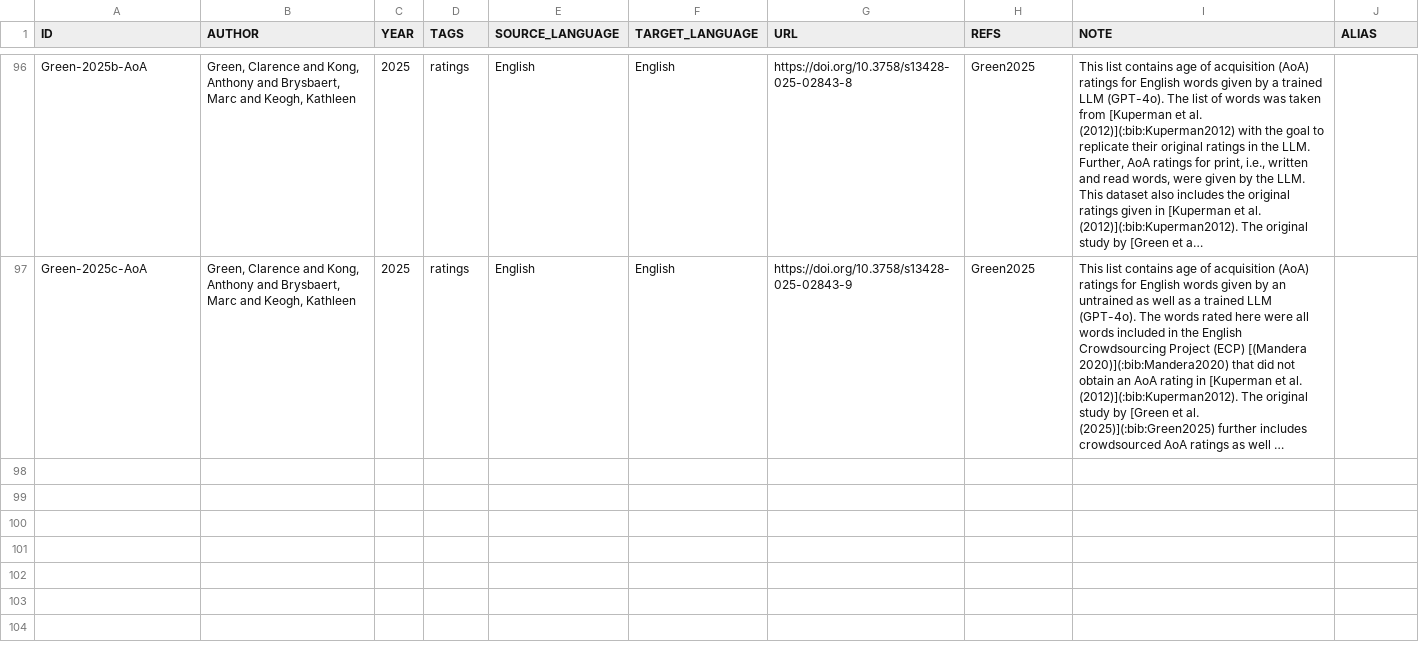
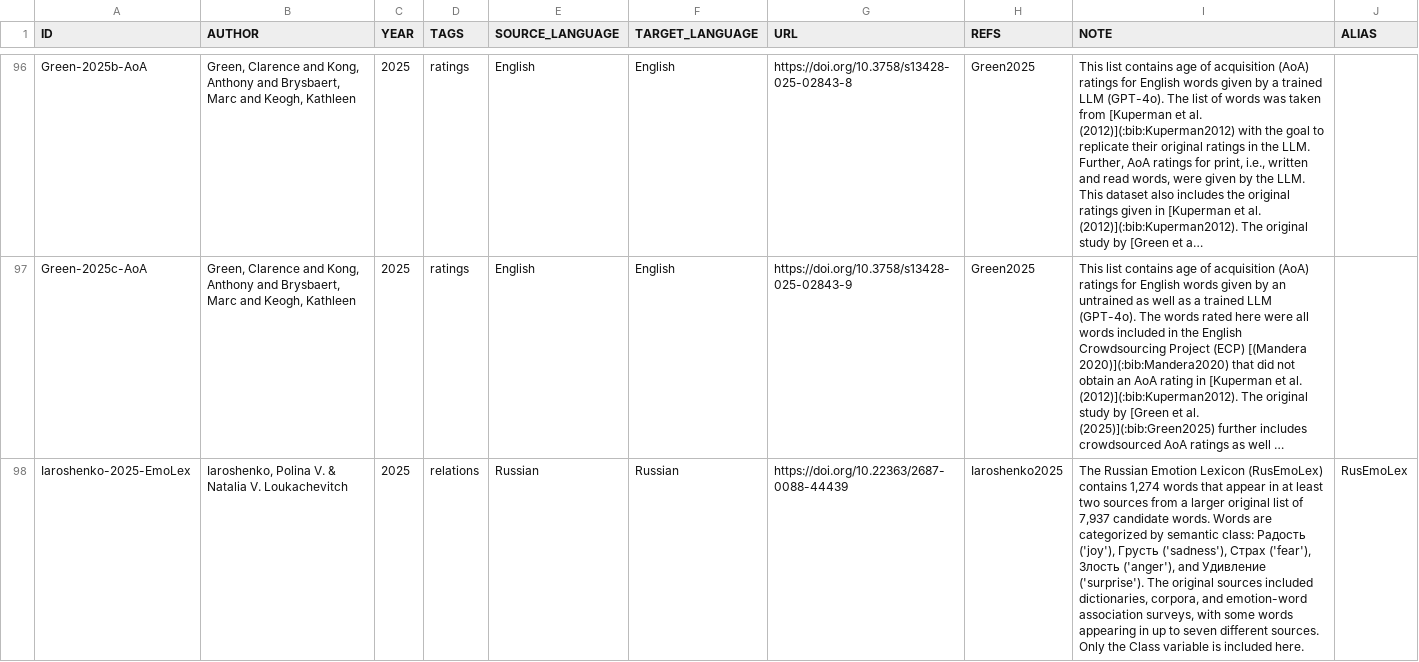
Before and after one commit to concepticon/norare-data, a TSV file: datasets.tsv, drawn as a sheet; only a part is shown, gaps mark what is left out; long unchanged cells end in …; the diff names each change by its address in the sheet, - before the commit and + after, or states it on an @@ line.

```diff
--- a/datasets.tsv
+++ b/datasets.tsv
+row 98: Iaroshenko-2025-EmoLex | Iaroshenko, Polina V. & Natalia V. Loukachevitch | 2025 | relations | Russian | Russian | https://doi.org/10.22363/2687-0088-44439 | Iaroshenko2025 | The Russian Emotion Lexicon (RusEmoLex) contains 1,274 words that appear in at least two sources from a larger original list of 7,937 candidate words. Words are categorized by semantic class: Радость ('joy'), Грусть ('sadness'), Страх ('fear'), Злость ('anger'), and Удивление ('surprise'). The original sources included dictionaries, corpora, and emotion-word association surveys, with some words appearing in up to seven different sources. Only the Class variable is included here. | RusEmoLex
```
Also changed, not shown: norare.tsv, 3 other files.
